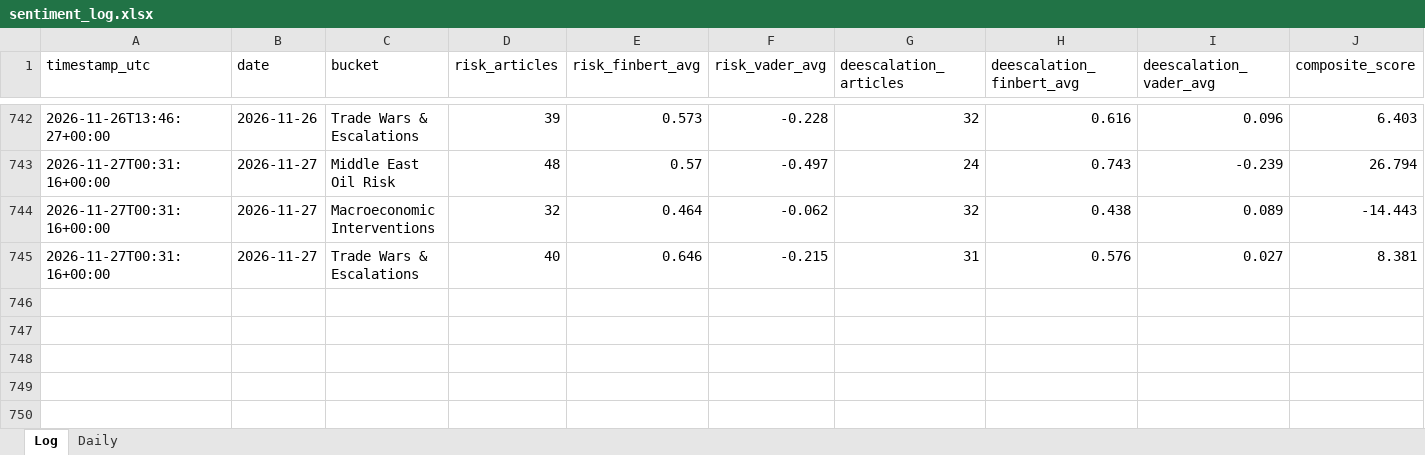
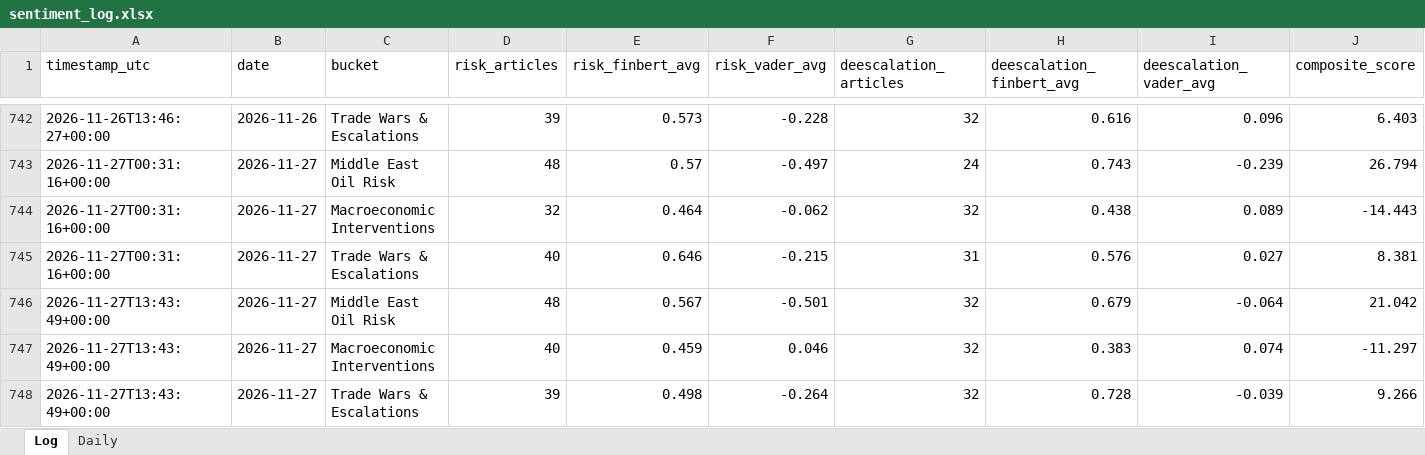
Before and after one commit to Jamesssurfer/CriticalNews_Sentiment, an Excel workbook: data/sentiment_log.xlsx, sheet Log, drawn as a sheet; only a part is shown, gaps mark what is left out; values as stored, in another font and other column widths than the file's, no borders; rows hold the shown columns only; the diff names each change by its address in the sheet, - before the commit and + after, or states it on an @@ line.

```diff
--- a/data/sentiment_log.xlsx (sheet Log)
+++ b/data/sentiment_log.xlsx (sheet Log)
+row 746: 2026-11-27T13:43:49+00:00 | 2026-11-27 | Middle East Oil Risk | 48 | 0.567 | -0.501 | 32 | 0.679 | -0.064 | 21.042
+row 747: 2026-11-27T13:43:49+00:00 | 2026-11-27 | Macroeconomic Interventions | 40 | 0.459 | 0.046 | 32 | 0.383 | 0.074 | -11.297
+row 748: 2026-11-27T13:43:49+00:00 | 2026-11-27 | Trade Wars & Escalations | 39 | 0.498 | -0.264 | 32 | 0.728 | -0.039 | 9.266
```
Also changed, not shown: 1 other file.
